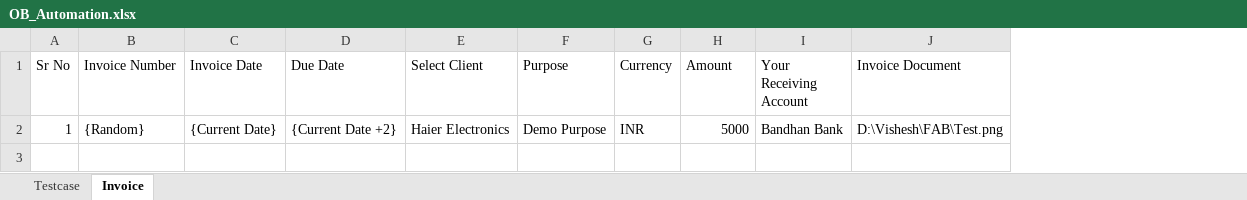
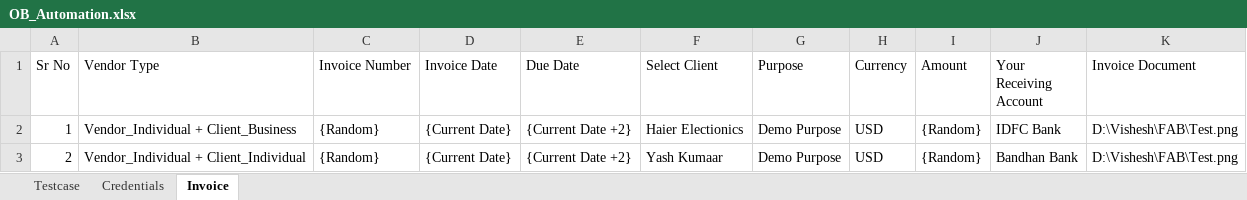
Before and after one commit to VisheshFable/OmneyBusiness, an Excel workbook: Testcase/OB_Automation.xlsx, sheet Invoice, drawn as a sheet; values as stored, in another font and other column widths than the file's, no borders; addresses are those after the commit; the diff names each change by its address in the sheet, - before the commit and + after, or states it on an @@ line.

```diff
--- a/Testcase/OB_Automation.xlsx (sheet Invoice)
+++ b/Testcase/OB_Automation.xlsx (sheet Invoice)
+sheet tab: Credentials
+column B (Vendor Type), row 2: Vendor_Individual + Client_Business
-F2 (Select Client): Haier Electronics
+F2 (Select Client): Haier Electionics
-H2 (Currency): INR
+H2 (Currency): USD
-I2 (Amount): 5000
+I2 (Amount): {Random}
-J2 (Your Receiving Account): Bandhan Bank
+J2 (Your Receiving Account): IDFC Bank
+row 3: 2 | Vendor_Individual + Client_Individual | {Random} | {Current Date} | {Current Date +2} | Yash Kumaar | Demo Purpose | USD | {Random} | Bandhan Bank | D:\Vishesh\FAB\Test.png
```
Also changed, not shown: sheet Testcase, 16 other files.
